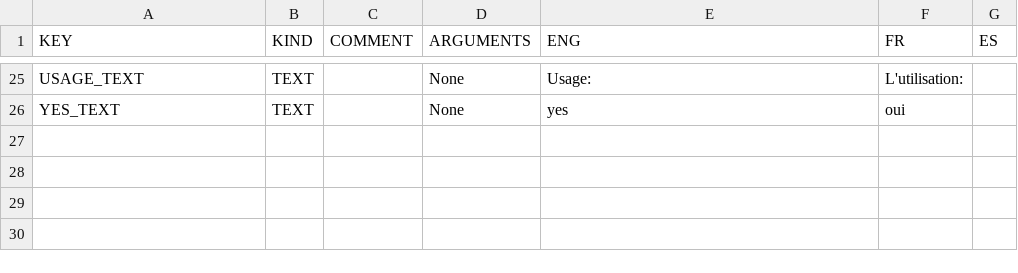
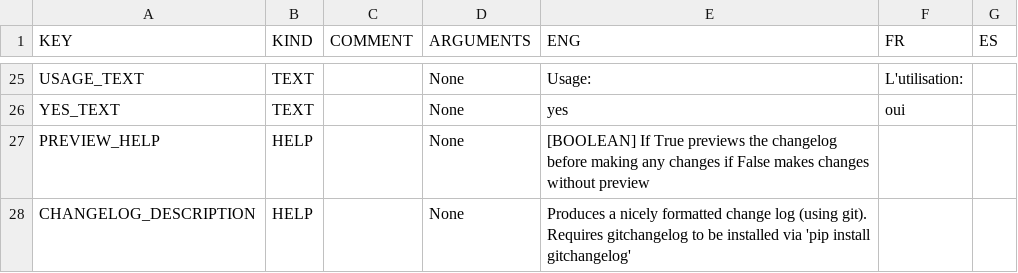
Before and after one commit to njcuk9999/apero-drs, a CSV file: INTROOT2/terrapipe/locale/databases/help.csv, drawn as a sheet; only a part is shown, gaps mark what is left out.

Commit message:
update database

```diff
--- a/INTROOT2/terrapipe/locale/databases/help.csv
+++ b/INTROOT2/terrapipe/locale/databases/help.csv
@@ -26 +26,3 @@
 "YES_TEXT","TEXT","","None","yes","oui",""
+"PREVIEW_HELP","HELP","","None","[BOOLEAN] If True previews the changelog before making any changes if False makes changes without preview","",""
+"CHANGELOG_DESCRIPTION","HELP","","None","Produces a nicely formatted change log (using git). Requires gitchangelog to be installed via 'pip install gitchangelog'","",""
```
Also changed, not shown: 2 other files.
